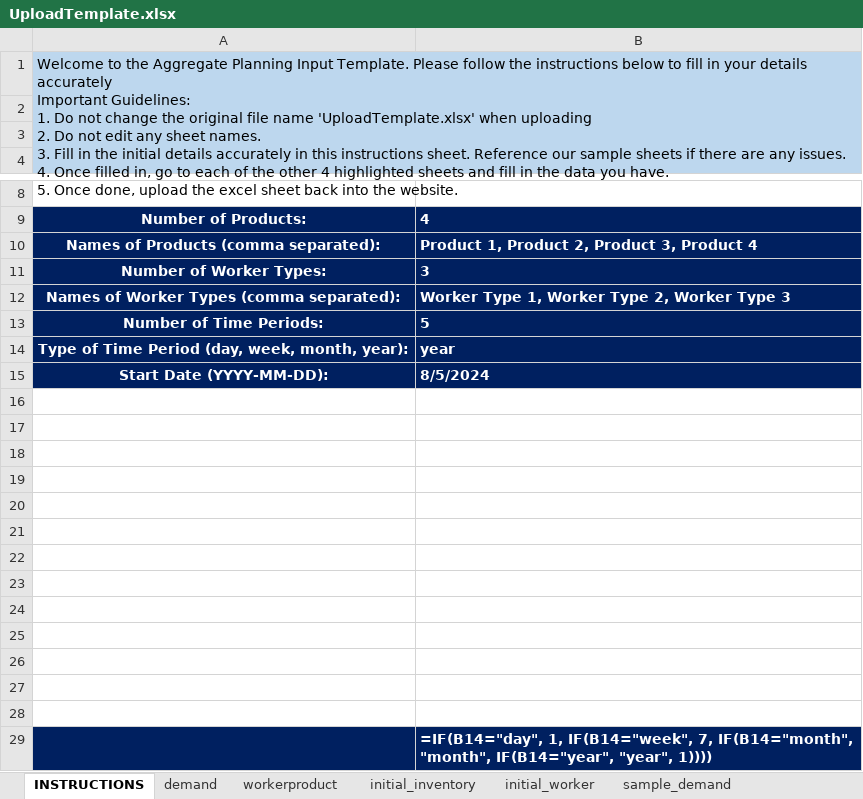
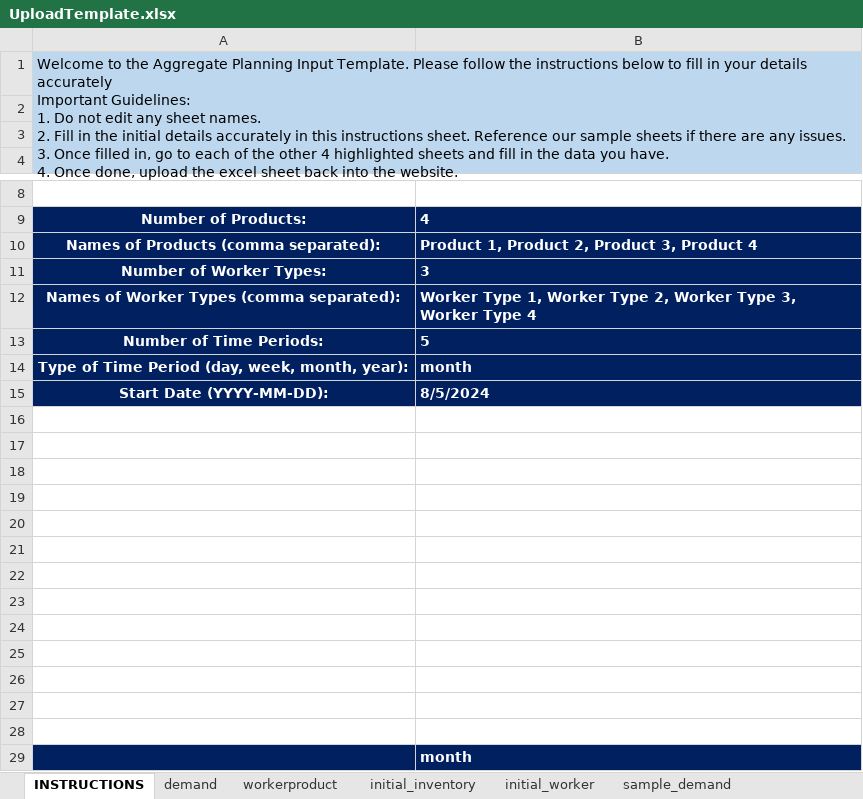
Before and after one commit to YanZuJ/LPGenie, an Excel workbook: UploadTemplate.xlsx, sheet INSTRUCTIONS, drawn as a sheet; only a part is shown, gaps mark what is left out; values as stored, in another font and other column widths than the file's, no borders; formulas without a stored value are shown as written; ↵ is a line break in a cell; the diff names each change by its address in the sheet, - before the commit and + after, or states it on an @@ line.

```diff
--- a/UploadTemplate.xlsx (sheet INSTRUCTIONS)
+++ b/UploadTemplate.xlsx (sheet INSTRUCTIONS)
-A1: …Do not change the original file name 'UploadTemplate.xlsx' when uploading ↵ 2. Do not edit any sheet names. ↵ 3. Fill in the initial details accurately in this instructions sheet. Reference our sample sheets if there are any issues. ↵ 4. Once filled in, go to each of the other 4 highlighted sheets and fill in the data you have. ↵ 5. Once done,…
+A1: …Do not edit any sheet names. ↵ 2. Fill in the initial details accurately in this instructions sheet. Reference our sample sheets if there are any issues. ↵ 3. Once filled in, go to each of the other 4 highlighted sheets and fill in the data you have. ↵ 4. Once done,…
-B12: …Worker Type 3
+B12: …Worker Type 3, Worker Type 4
-B14: year
+B14: month
-B29: =IF(B14="day", 1, IF(B14="week", 7, IF(B14="month", "month", IF(B14="year", "year", 1))))
+B29: month
```
Also changed, not shown: sheet sample_demand, sheet workerproduct, sheet sample_workerproduct, sheet initial_inventory, sheet sample_initial_inventory, sheet sample_initial_worker, 2 more sheets, 4 other files.
